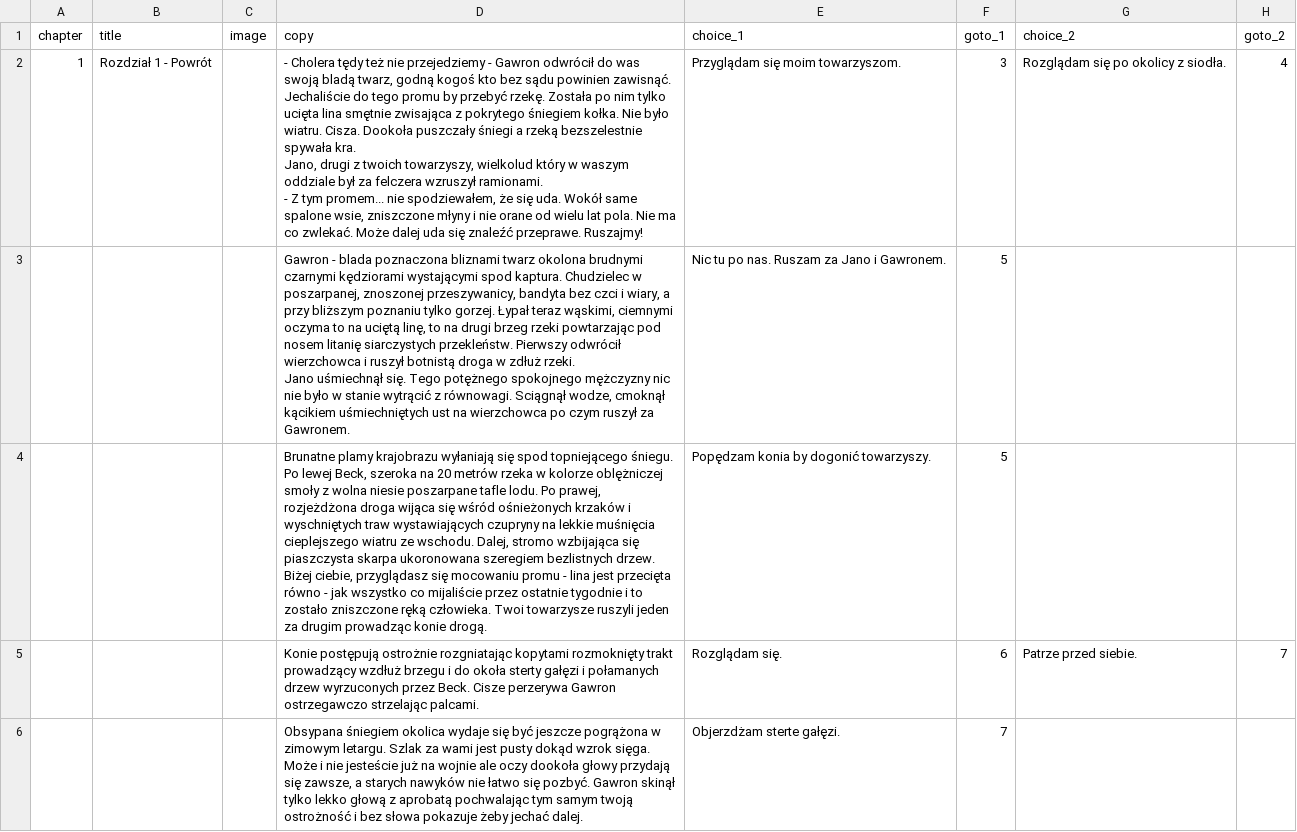
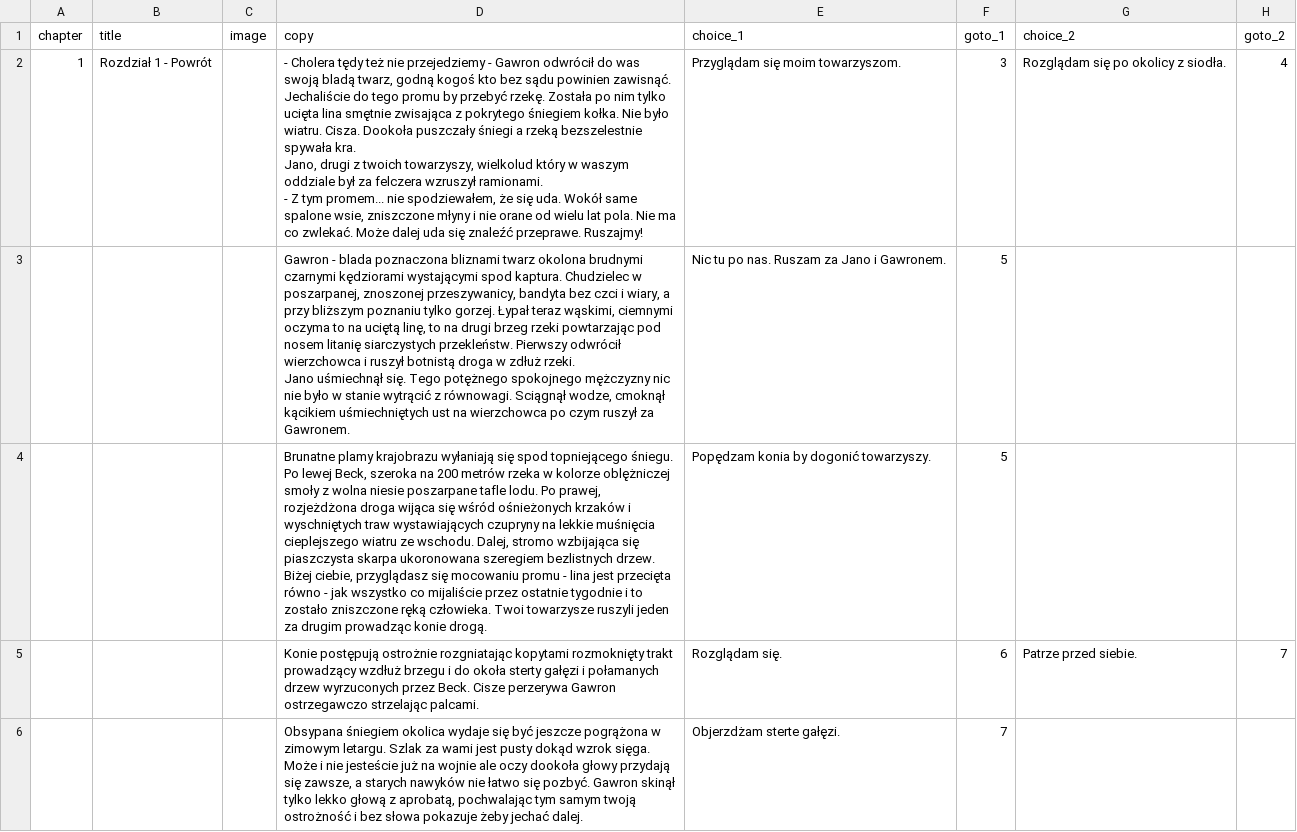
Before and after one commit to proochster/kroniki, a CSV file: _data/pl/gawron/story.csv, drawn as a sheet; only a part is shown; the diff covers the shown part only; the diff names each change by its address in the sheet, - before the commit and + after, or states it on an @@ line.

```diff
--- a/_data/pl/gawron/story.csv
+++ b/_data/pl/gawron/story.csv
-D4 (copy): …szeroka na 20 metrów rzeka…
+D4 (copy): …szeroka na 200 metrów rzeka…
-D6 (copy): …głową z aprobatą pochwalając tym…
+D6 (copy): …głową z aprobatą, pochwalając tym…
```
Also changed, not shown: 5 edited cells elsewhere in this file.
